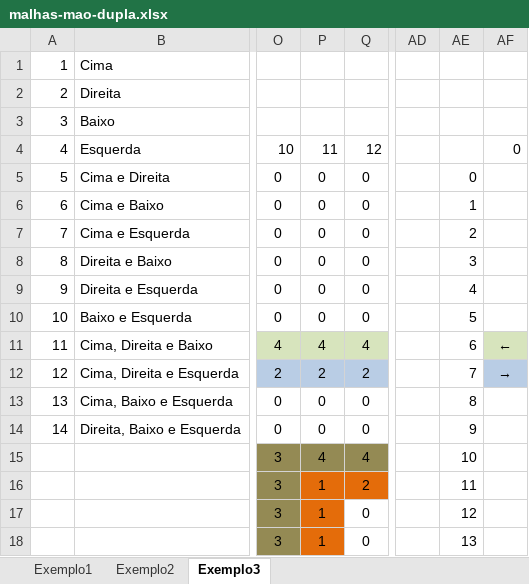
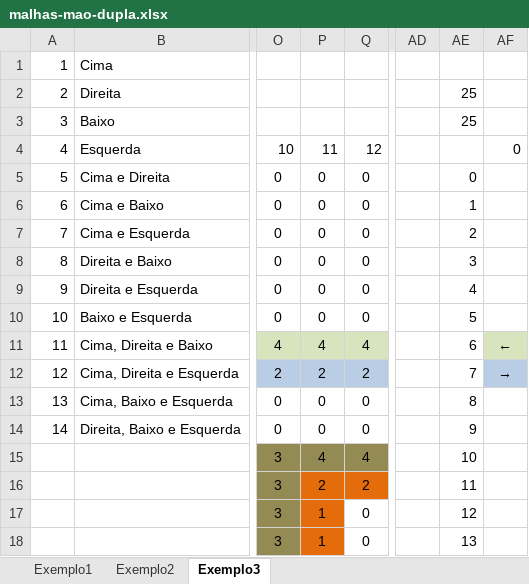
Before and after one commit to TiagoFunkUdescCeavi/Monitoria_Distribuidos, an Excel workbook: malhas/malhas-mao-dupla.xlsx, sheet Exemplo3, drawn as a sheet; only a part is shown, gaps mark what is left out; values as stored, in another font and other column widths than the file's, no borders; the diff names each change by its address in the sheet, - before the commit and + after, or states it on an @@ line.

```diff
--- a/malhas/malhas-mao-dupla.xlsx (sheet Exemplo3)
+++ b/malhas/malhas-mao-dupla.xlsx (sheet Exemplo3)
-AE2:AE3: (empty)
+AE2:AE3: 25
-P16: 1
+P16: 2
```
Also changed, not shown: 13 other files.
